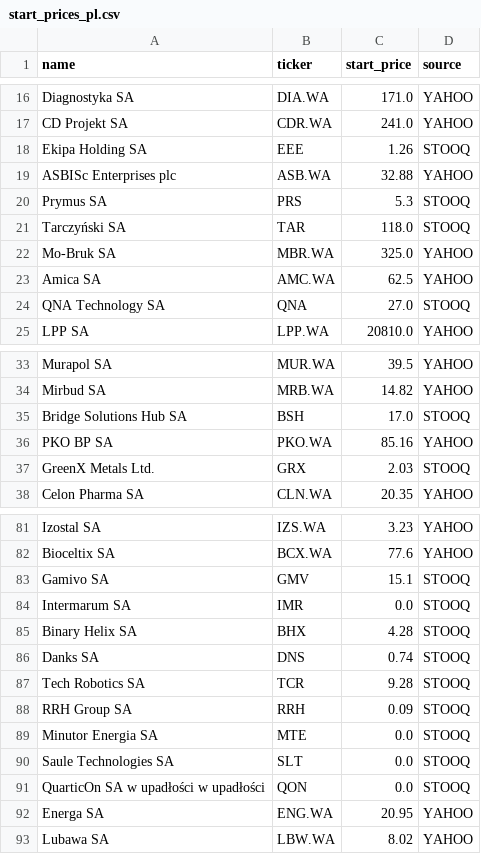
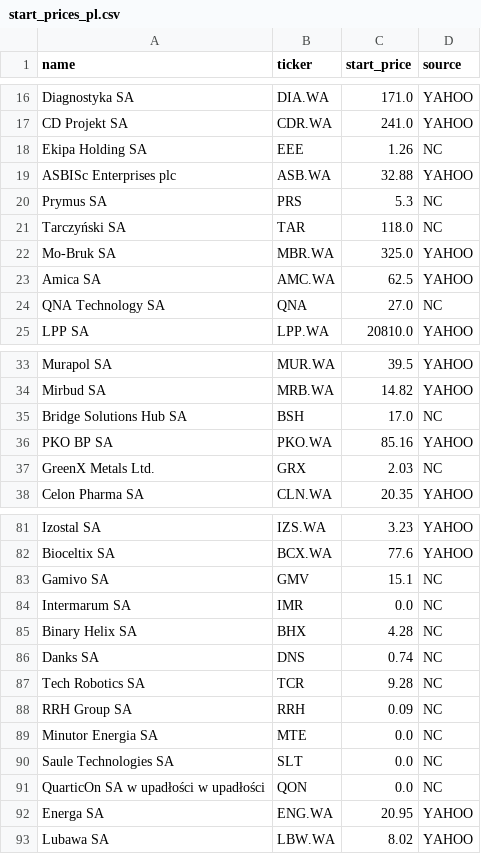
Before and after one commit to thepyrkowaty/smalczyk-stock, a CSV file: data/2026/start_prices_pl.csv, drawn as a sheet; only a part is shown, gaps mark what is left out; the diff covers the shown part only.

Commit message:
changed from stooq to stooq + biznesradar for NC

```diff
--- a/data/2026/start_prices_pl.csv
+++ b/data/2026/start_prices_pl.csv
@@ -17,9 +17,9 @@ Diagnostyka SA,DIA.WA,171.0,YAHOO
 CD Projekt SA,CDR.WA,241.0,YAHOO
-Ekipa Holding SA,EEE,1.26,STOOQ
+Ekipa Holding SA,EEE,1.26,NC
 ASBISc Enterprises plc,ASB.WA,32.88,YAHOO
-Prymus SA,PRS,5.3,STOOQ
-Tarczyński SA,TAR,118.0,STOOQ
+Prymus SA,PRS,5.3,NC
+Tarczyński SA,TAR,118.0,NC
 Mo-Bruk SA,MBR.WA,325.0,YAHOO
 Amica SA,AMC.WA,62.5,YAHOO
-QNA Technology SA,QNA,27.0,STOOQ
+QNA Technology SA,QNA,27.0,NC
 LPP SA,LPP.WA,20810.0,YAHOO
@@ -34,5 +34,5 @@ Murapol SA,MUR.WA,39.5,YAHOO
 Mirbud SA,MRB.WA,14.82,YAHOO
-Bridge Solutions Hub SA,BSH,17.0,STOOQ
+Bridge Solutions Hub SA,BSH,17.0,NC
 PKO BP SA,PKO.WA,85.16,YAHOO
-GreenX Metals Ltd.,GRX,2.03,STOOQ
+GreenX Metals Ltd.,GRX,2.03,NC
 Celon Pharma SA,CLN.WA,20.35,YAHOO
@@ -82,11 +82,11 @@ Izostal SA,IZS.WA,3.23,YAHOO
 Bioceltix SA,BCX.WA,77.6,YAHOO
-Gamivo SA,GMV,15.1,STOOQ
-Intermarum SA,IMR,0.0,STOOQ
-Binary Helix SA,BHX,4.28,STOOQ
-Danks SA,DNS,0.74,STOOQ
-Tech Robotics SA,TCR,9.28,STOOQ
-RRH Group SA,RRH,0.09,STOOQ
-Minutor Energia SA,MTE,0.0,STOOQ
-Saule Technologies SA,SLT,0.0,STOOQ
-QuarticOn SA w upadłości w upadłości,QON,0.0,STOOQ
+Gamivo SA,GMV,15.1,NC
+Intermarum SA,IMR,0.0,NC
+Binary Helix SA,BHX,4.28,NC
+Danks SA,DNS,0.74,NC
+Tech Robotics SA,TCR,9.28,NC
+RRH Group SA,RRH,0.09,NC
+Minutor Energia SA,MTE,0.0,NC
+Saule Technologies SA,SLT,0.0,NC
+QuarticOn SA w upadłości w upadłości,QON,0.0,NC
 Energa SA,ENG.WA,20.95,YAHOO
```
Also changed, not shown: 5 edited cells elsewhere in this file, 3 other files.
